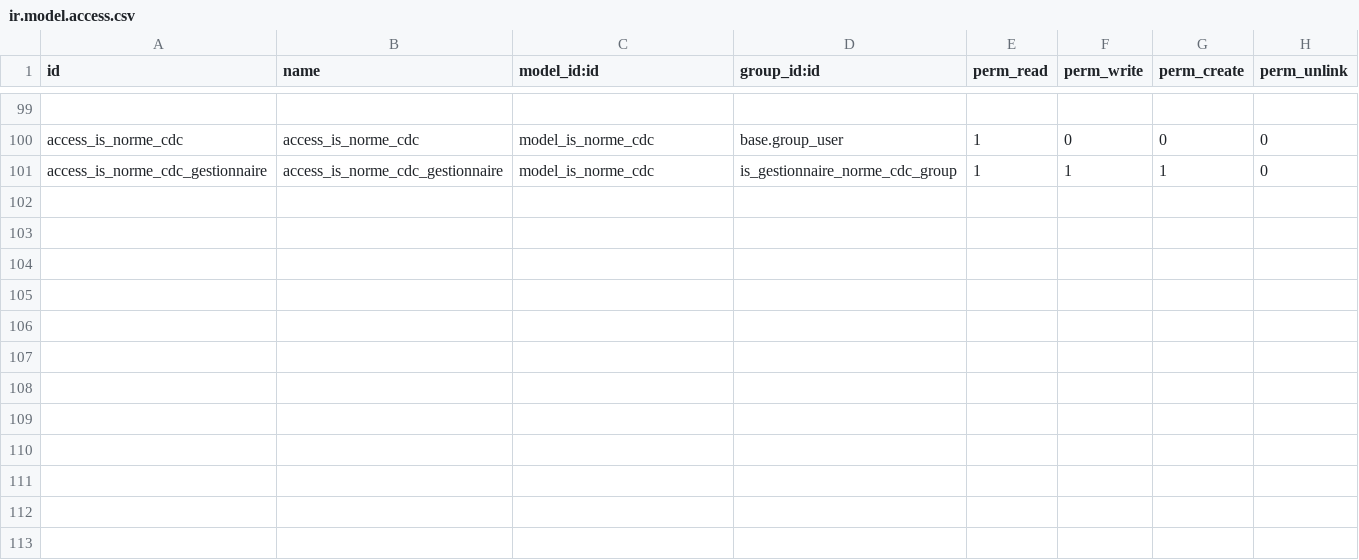
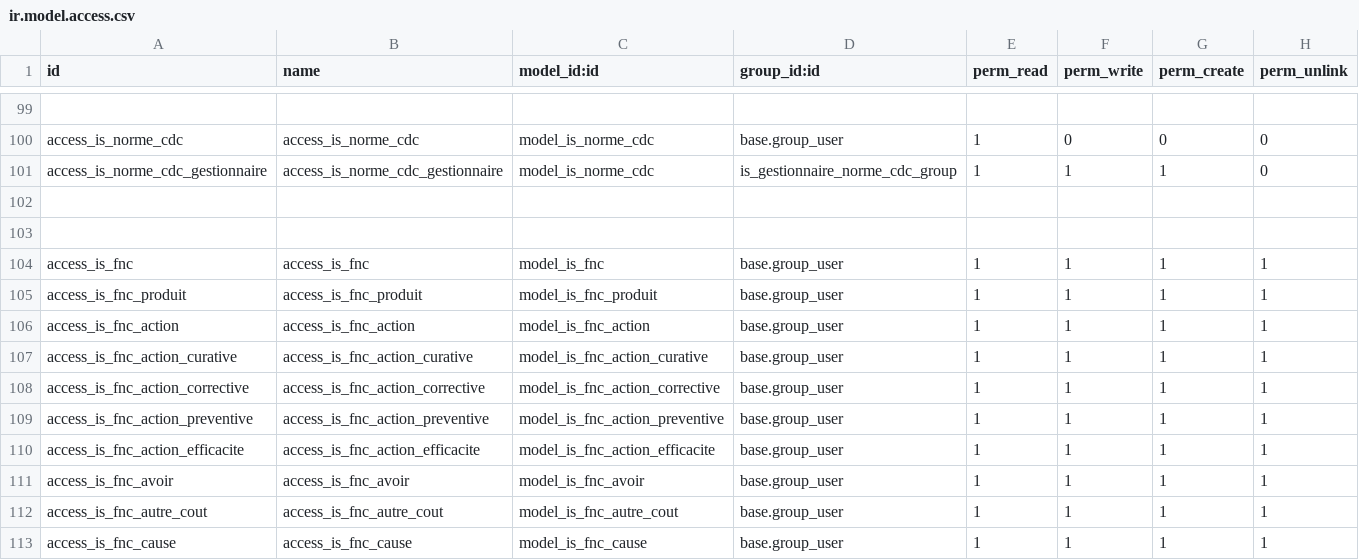
Before and after one commit to tonygalmiche/is_dynacase2odoo, a CSV file: security/ir.model.access.csv, drawn as a sheet; only a part is shown, gaps mark what is left out.

```diff
--- a/security/ir.model.access.csv
+++ b/security/ir.model.access.csv
@@ -101 +101,13 @@ access_is_norme_cdc,access_is_norme_cdc,model_is_norme_cdc,base.group_user,1,0,0
 access_is_norme_cdc_gestionnaire,access_is_norme_cdc_gestionnaire,model_is_norme_cdc,is_gestionnaire_norme_cdc_group,1,1,1,0
+
+
+access_is_fnc,access_is_fnc,model_is_fnc,base.group_user,1,1,1,1
+access_is_fnc_produit,access_is_fnc_produit,model_is_fnc_produit,base.group_user,1,1,1,1
+access_is_fnc_action,access_is_fnc_action,model_is_fnc_action,base.group_user,1,1,1,1
+access_is_fnc_action_curative,access_is_fnc_action_curative,model_is_fnc_action_curative,base.group_user,1,1,1,1
+access_is_fnc_action_corrective,access_is_fnc_action_corrective,model_is_fnc_action_corrective,base.group_user,1,1,1,1
+access_is_fnc_action_preventive,access_is_fnc_action_preventive,model_is_fnc_action_preventive,base.group_user,1,1,1,1
+access_is_fnc_action_efficacite,access_is_fnc_action_efficacite,model_is_fnc_action_efficacite,base.group_user,1,1,1,1
+access_is_fnc_avoir,access_is_fnc_avoir,model_is_fnc_avoir,base.group_user,1,1,1,1
+access_is_fnc_autre_cout,access_is_fnc_autre_cout,model_is_fnc_autre_cout,base.group_user,1,1,1,1
+access_is_fnc_cause,access_is_fnc_cause,model_is_fnc_cause,base.group_user,1,1,1,1
```
Also changed, not shown: 5 other files.
